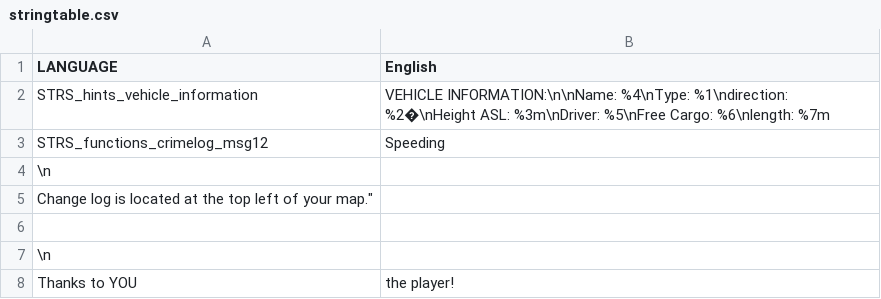
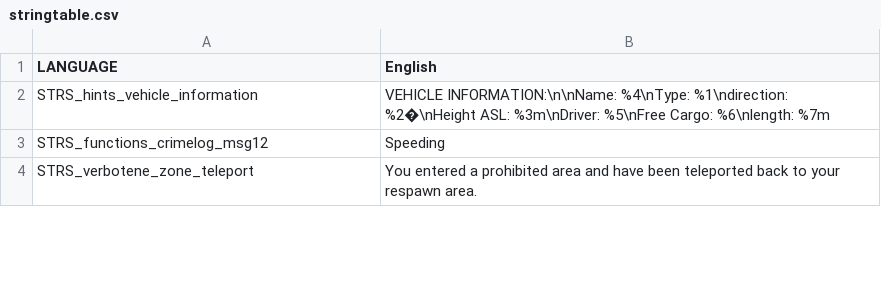
Before and after one commit to TheGamingChief/OurLifeRPG, a CSV file: stringtable.csv, drawn as a sheet; only a part is shown; the diff covers the shown part only.

```diff
--- a/stringtable.csv
+++ b/stringtable.csv
@@ -3,6 +3,2 @@ STRS_hints_vehicle_information,VEHICLE INFORMATION:\n\nName: %4\nType: %1\ndirec
 STRS_functions_crimelog_msg12,Speeding,,
-\n,,,
-"Change log is located at the top left of your map.""",,,
-,,,
-\n,,,
-Thanks to YOU, the player!,,
+STRS_verbotene_zone_teleport,You entered a prohibited area and have been teleported back to your respawn area.,,
```
Also changed, not shown: 13 added rows and 1 removed row elsewhere in this file, 10 other files.
